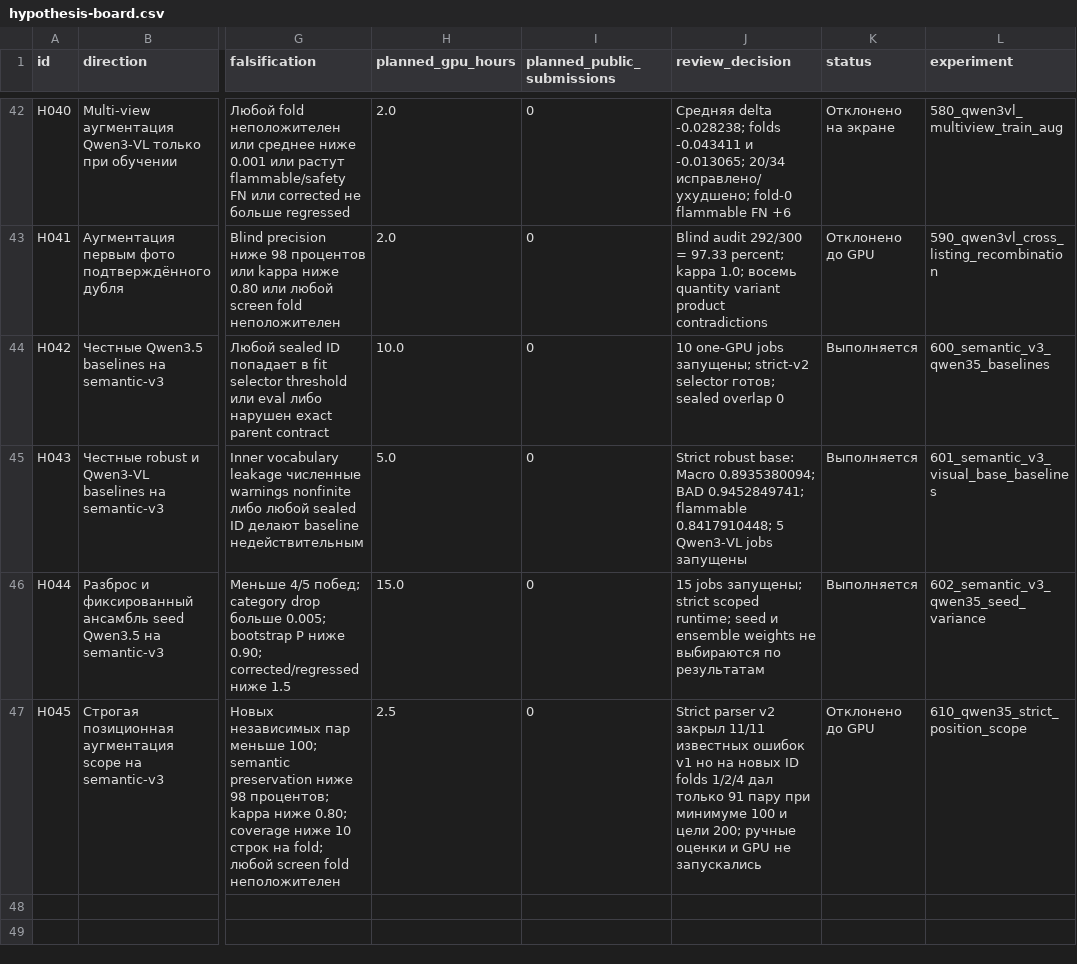
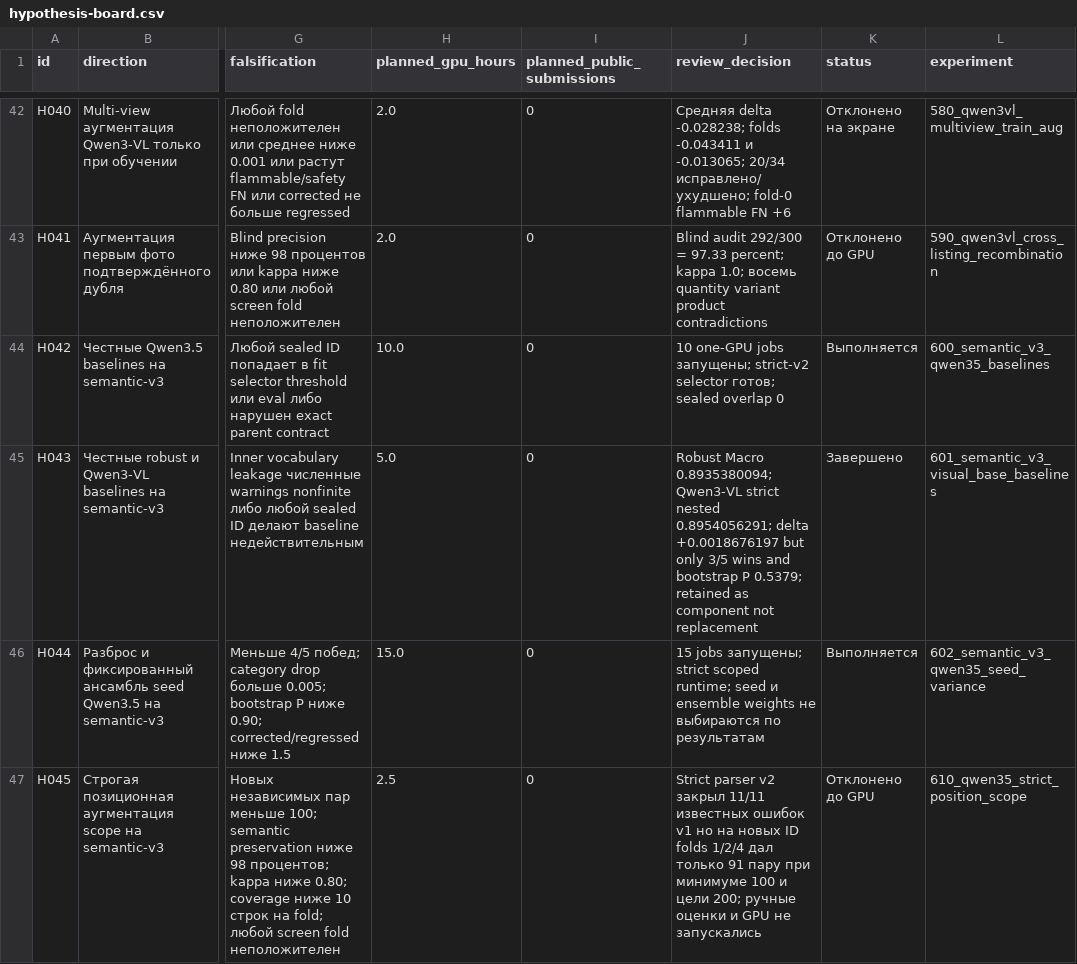
Before and after one commit to triflt/ecup-2026-quality, a CSV file: reports/hypothesis-board.csv, drawn as a sheet; only a part is shown, gaps mark what is left out; the diff names each change by its address in the sheet, - before the commit and + after, or states it on an @@ line.

```diff
--- a/reports/hypothesis-board.csv
+++ b/reports/hypothesis-board.csv
-J45 (review_decision): Strict robust base: Macro 0.8935380094; BAD 0.9452849741; flammable 0.8417910448; 5 Qwen3-VL jobs запущены
+J45 (review_decision): Robust Macro 0.8935380094; Qwen3-VL strict nested 0.8954056291; delta +0.0018676197 but only 3/5 wins and bootstrap P 0.5379; retained as component not replacement
-K45 (status): Выполняется
+K45 (status): Завершено
```
Also changed, not shown: reports/experiment-log.csv, 4 other files.
